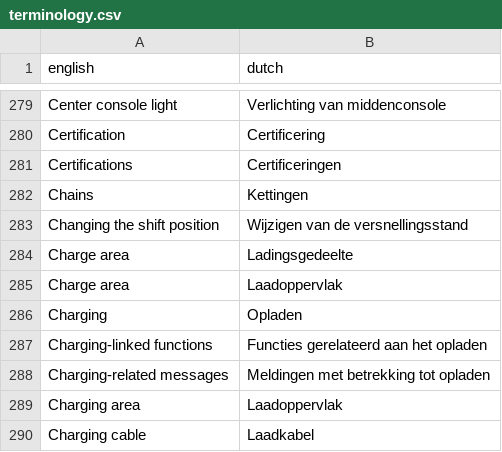
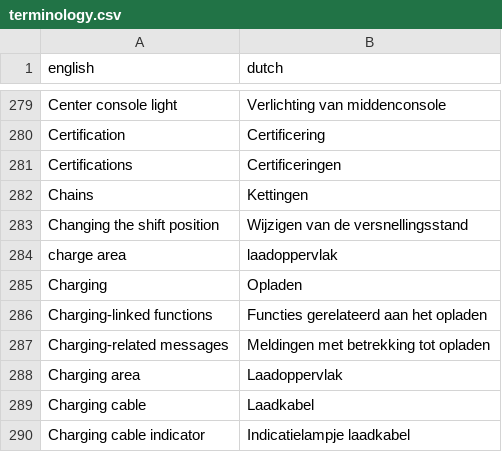
Before and after one commit to fdefoglio/Solterra, a CSV file: terminology.csv, drawn as a sheet; only a part is shown, gaps mark what is left out; the shorter side is filled out with more unchanged rows.

Commit message:
Update terminology.csv

```diff
--- a/terminology.csv
+++ b/terminology.csv
@@ -283,4 +283,3 @@
 "Changing the shift position","Wijzigen van de versnellingsstand"
-"Charge area","Ladingsgedeelte"
-"Charge area","Laadoppervlak"
+"charge area","laadoppervlak"
 "Charging","Opladen"
```
